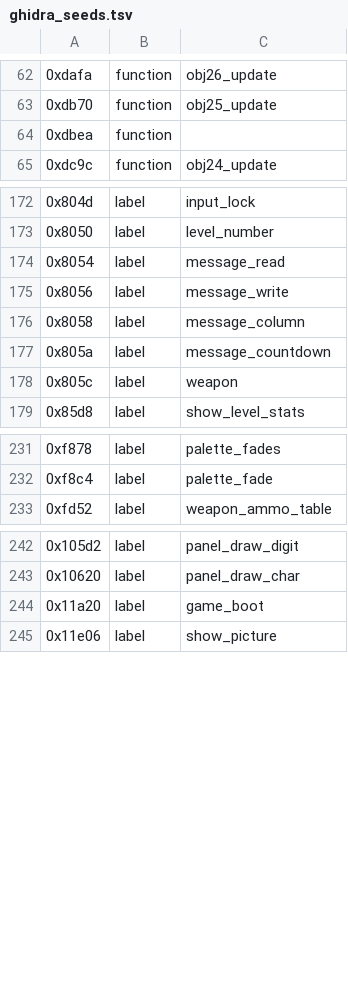
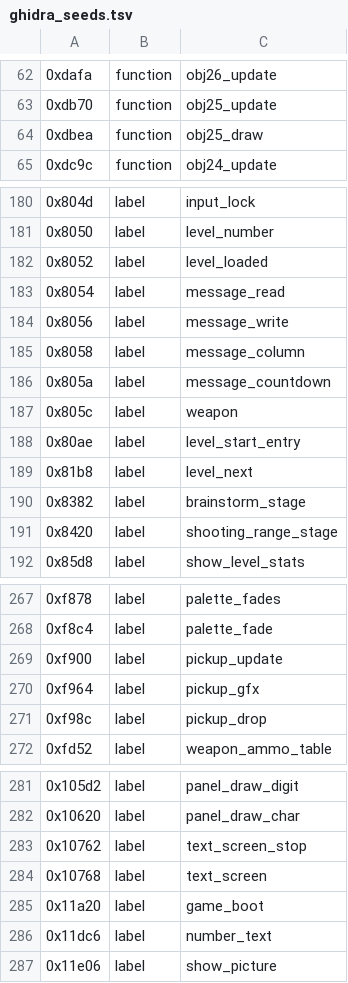
Before and after one commit to rgmgbr/robocop2-msxport, a TSV file: analysis/ghidra_seeds.tsv, drawn as a sheet; only a part is shown, gaps mark what is left out; the diff covers the shown part only.

```diff
--- a/analysis/ghidra_seeds.tsv
+++ b/analysis/ghidra_seeds.tsv
@@ -63,3 +63,3 @@
 0xdb70	function	obj25_update
-0xdbea	function
+0xdbea	function	obj25_draw
 0xdc9c	function	obj24_update
@@ -173,2 +181,3 @@
 0x8050	label	level_number
+0x8052	label	level_loaded
 0x8054	label	message_read
@@ -178,2 +187,6 @@
 0x805c	label	weapon
+0x80ae	label	level_start_entry
+0x81b8	label	level_next
+0x8382	label	brainstorm_stage
+0x8420	label	shooting_range_stage
 0x85d8	label	show_level_stats
@@ -232,2 +268,5 @@
 0xf8c4	label	palette_fade
+0xf900	label	pickup_update
+0xf964	label	pickup_gfx
+0xf98c	label	pickup_drop
 0xfd52	label	weapon_ammo_table
@@ -243,3 +282,6 @@
 0x10620	label	panel_draw_char
+0x10762	label	text_screen_stop
+0x10768	label	text_screen
 0x11a20	label	game_boot
+0x11dc6	label	number_text
 0x11e06	label	show_picture
```
Also changed, not shown: 31 added rows and 1 edited cell elsewhere in this file, analysis/amiga_ram.tsv, 37 other files.
